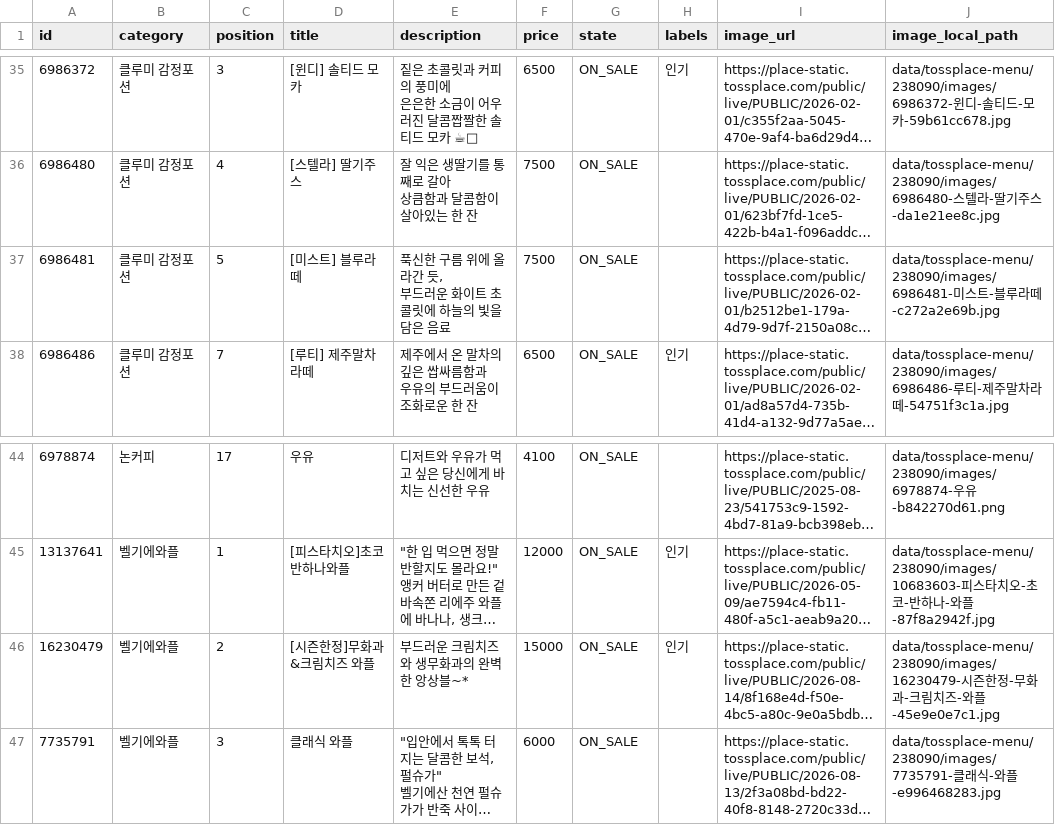
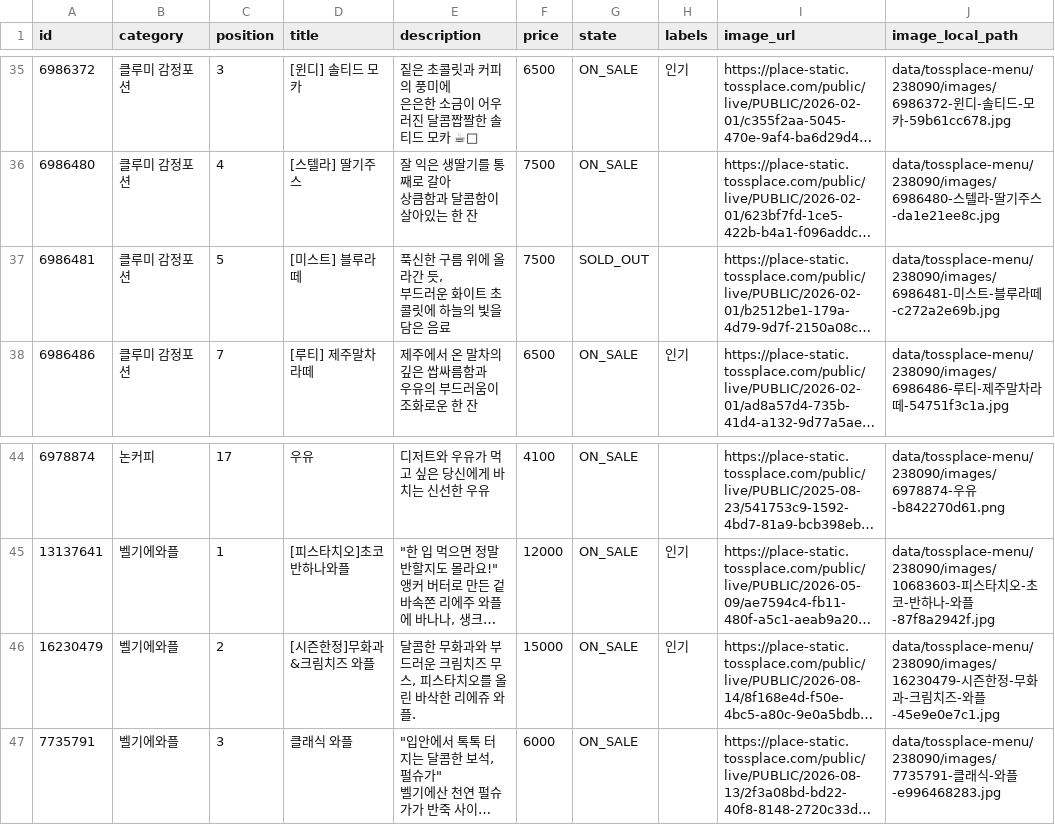
Before and after one commit to kimcanal/clumiuniverse, a CSV file: data/tossplace-menu/238090/menu.csv, drawn as a sheet; only a part is shown, gaps mark what is left out; long unchanged cells end in …; the diff names each change by its address in the sheet, - before the commit and + after, or states it on an @@ line.

```diff
--- a/data/tossplace-menu/238090/menu.csv
+++ b/data/tossplace-menu/238090/menu.csv
-G37 (state): ON_SALE
+G37 (state): SOLD_OUT
-E46 (description): 부드러운 크림치즈와 생무화과의 완벽한 앙상블~*
+E46 (description): 달콤한 무화과와 부드러운 크림치즈 무스, 피스타치오를 올린 바삭한 리에쥬 와플.
```
Also changed, not shown: 14 other files.
